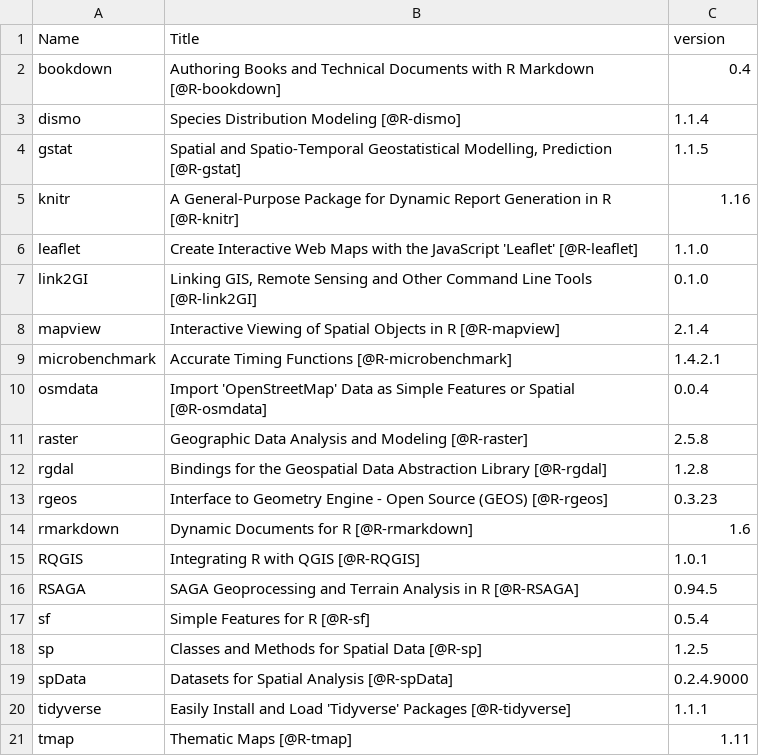
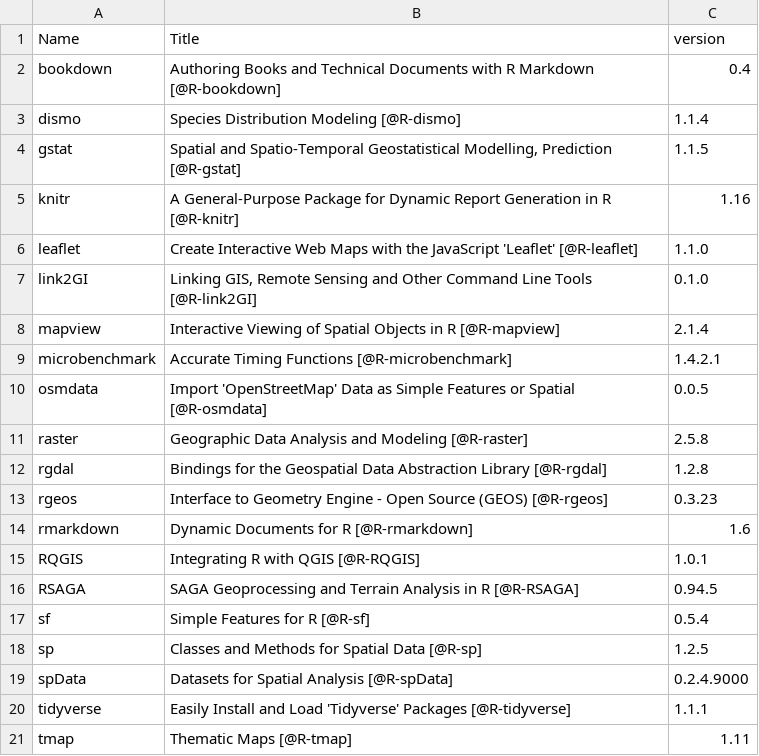
Before and after one commit to geocompx/geocompr, a CSV file: extdata/package_list.csv, drawn as a sheet.

```diff
--- a/extdata/package_list.csv
+++ b/extdata/package_list.csv
@@ -9,3 +9,3 @@
 "microbenchmark","Accurate Timing Functions [@R-microbenchmark]","1.4.2.1"
-"osmdata","Import 'OpenStreetMap' Data as Simple Features or Spatial [@R-osmdata]","0.0.4"
+"osmdata","Import 'OpenStreetMap' Data as Simple Features or Spatial [@R-osmdata]","0.0.5"
 "raster","Geographic Data Analysis and Modeling [@R-raster]","2.5.8"
```
Also changed, not shown: extdata/top_dls.csv, 4 other files.
